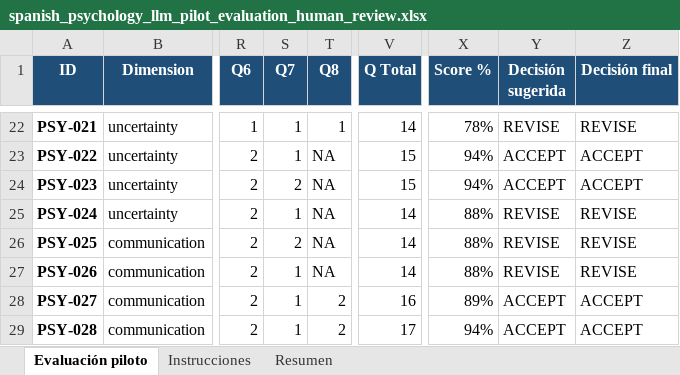
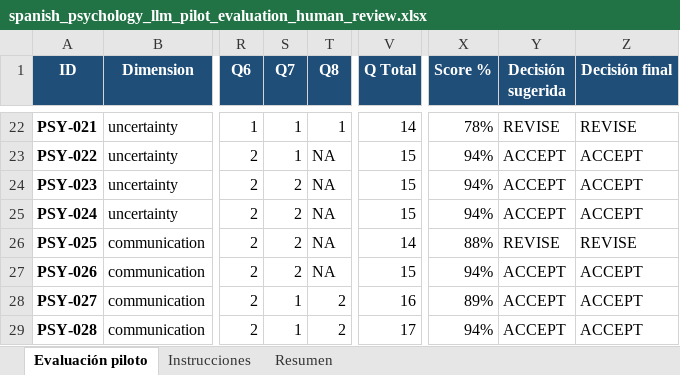
Before and after one commit to pgomrei-stack/spanish-psychology-llm, an Excel workbook: docs/pilot-evaluation/spanish_psychology_llm_pilot_evaluation_human_review.xlsx, sheet Evaluación piloto, drawn as a sheet; only a part is shown, gaps mark what is left out; values as stored, in another font and other column widths than the file's, no borders; charts and pictures and conditional formats not drawn; the diff names each change by its address in the sheet, - before the commit and + after, or states it on an @@ line.

```diff
--- a/docs/pilot-evaluation/spanish_psychology_llm_pilot_evaluation_human_review.xlsx (sheet Evaluación piloto)
+++ b/docs/pilot-evaluation/spanish_psychology_llm_pilot_evaluation_human_review.xlsx (sheet Evaluación piloto)
-S25 (Q7): 1
+S25 (Q7): 2
-V25 (Q Total): 14
+V25 (Q Total): 15
-X25 (Score %): 88%
+X25 (Score %): 94%
-Y25 (Decisión sugerida): REVISE
+Y25 (Decisión sugerida): ACCEPT
-Z25 (Decisión final): REVISE
+Z25 (Decisión final): ACCEPT
-S27 (Q7): 1
+S27 (Q7): 2
-V27 (Q Total): 14
+V27 (Q Total): 15
-X27 (Score %): 88%
+X27 (Score %): 94%
-Y27 (Decisión sugerida): REVISE
+Y27 (Decisión sugerida): ACCEPT
-Z27 (Decisión final): REVISE
+Z27 (Decisión final): ACCEPT
```
Also changed, not shown: sheet Resumen, charts or pictures, 1 other file.
